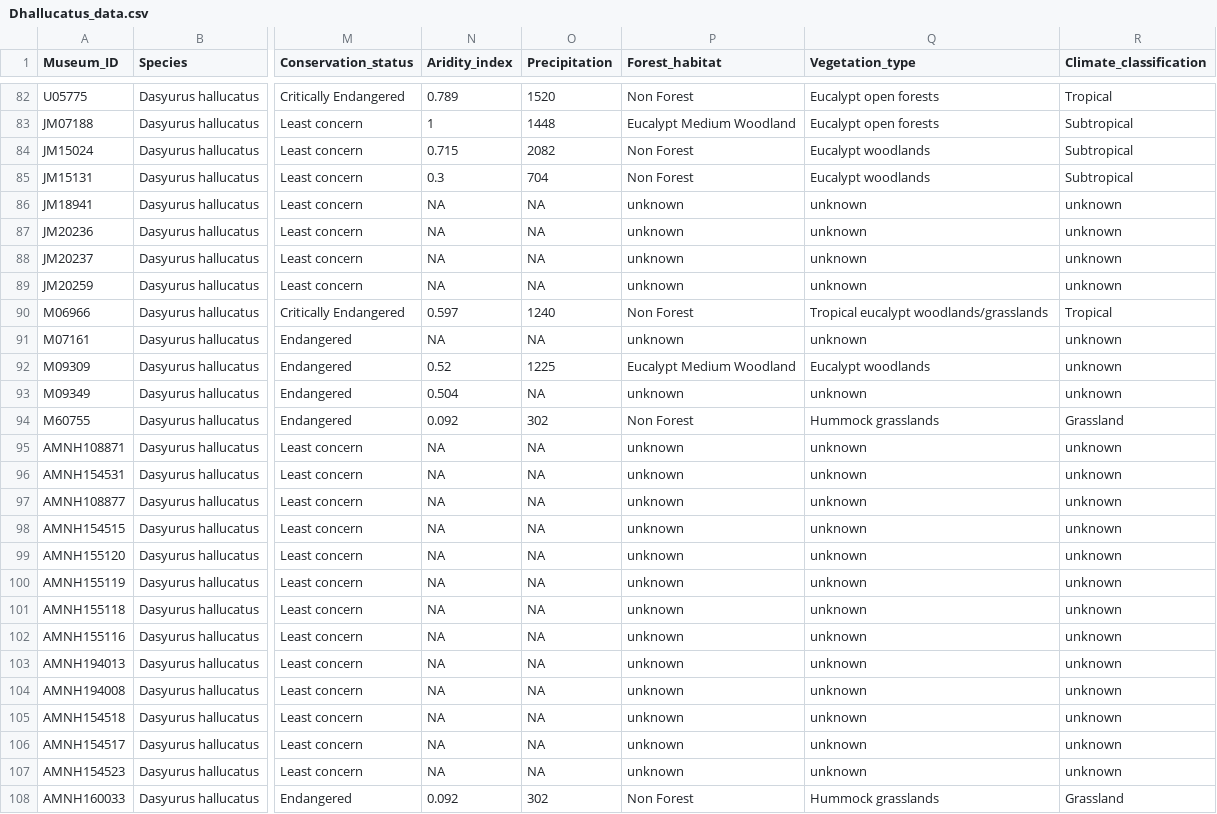
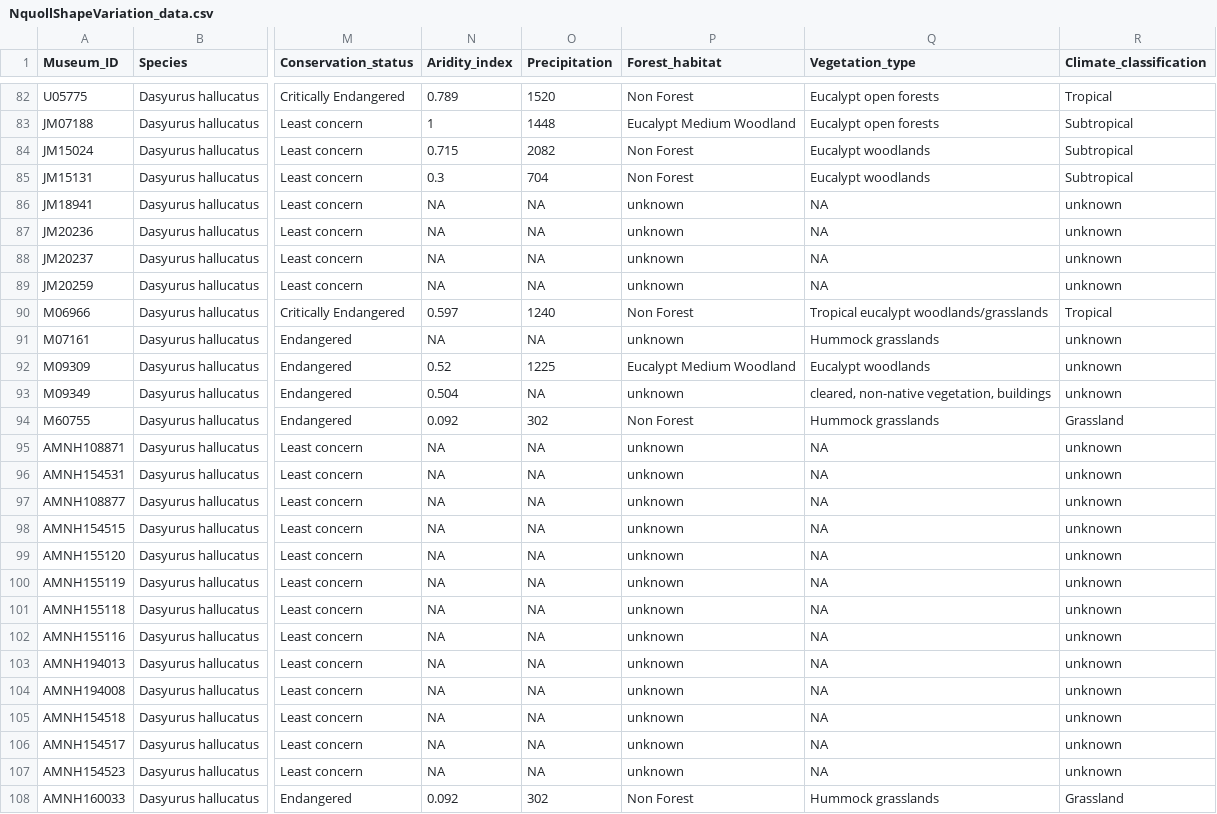
Before and after one commit to pietroviama/Viacavaetal_Dhallucatus, a CSV file: Data/NquollShapeVariation_data.csv (was Data/Dhallucatus_data.csv), drawn as a sheet; only a part is shown, gaps mark what is left out; the diff covers the shown part only; the diff names each change by its address in the sheet, - before the commit and + after, or states it on an @@ line.

Commit message:
data and analysis update

```diff
--- a/Data/Dhallucatus_data.csv
+++ b/Data/NquollShapeVariation_data.csv
-Q86:Q89 (Vegetation_type): unknown
+Q86:Q89 (Vegetation_type): NA
-Q91 (Vegetation_type): unknown
+Q91 (Vegetation_type): Hummock grasslands
-Q93 (Vegetation_type): unknown
+Q93 (Vegetation_type): cleared, non-native vegetation, buildings
-Q95:Q107 (Vegetation_type): unknown
+Q95:Q107 (Vegetation_type): NA
```
Also changed, not shown: 29 edited cells elsewhere in this file, 5 other files.
